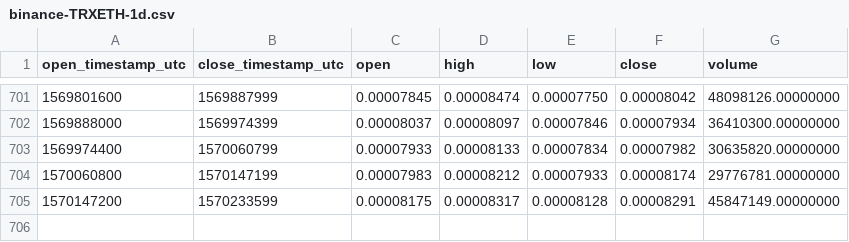
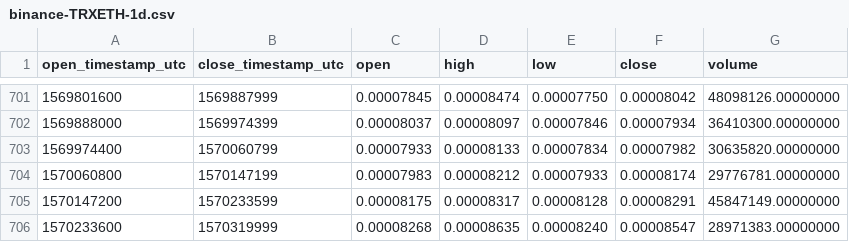
Before and after one commit to cryptobigbro/binance-TRXETH, a CSV file: binance-TRXETH-1d.csv, drawn as a sheet; only a part is shown, gaps mark what is left out.

Commit message:
Update OHLCV data.

```diff
--- a/binance-TRXETH-1d.csv
+++ b/binance-TRXETH-1d.csv
@@ -705 +705,2 @@ open_timestamp_utc,close_timestamp_utc,open,high,low,close,volume
 1570147200,1570233599,0.00008175,0.00008317,0.00008128,0.00008291,45847149.00000000
+1570233600,1570319999,0.00008268,0.00008635,0.00008240,0.00008547,28971383.00000000
```
Also changed, not shown: 1 other file.
